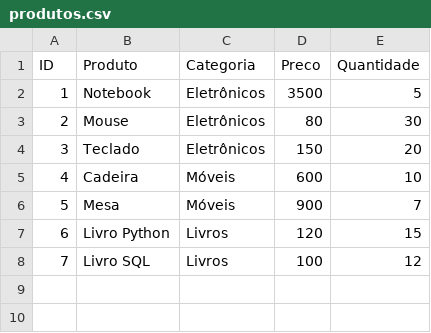
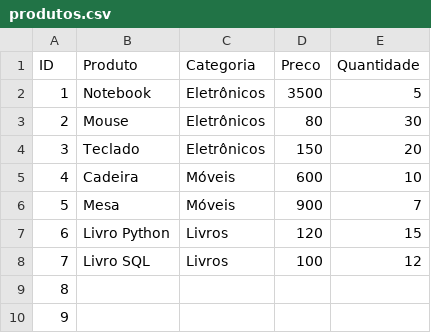
Before and after one commit to Pedro-Antonio-Dev/DataAnalysis, a CSV file: ListaPratica01/dados/produtos.csv, drawn as a sheet.

Commit message:
feat: finalizando a lista de exercicios

```diff
--- a/ListaPratica01/dados/produtos.csv
+++ b/ListaPratica01/dados/produtos.csv
@@ -8 +8,3 @@
 7,Livro SQL,Livros,100,12
+8,
+9,
```
Also changed, not shown: 2 other files.
